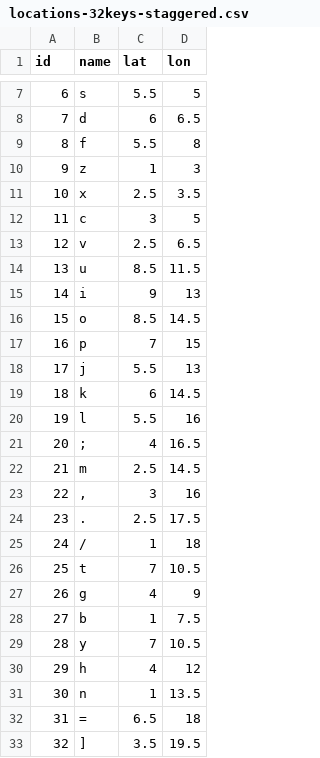
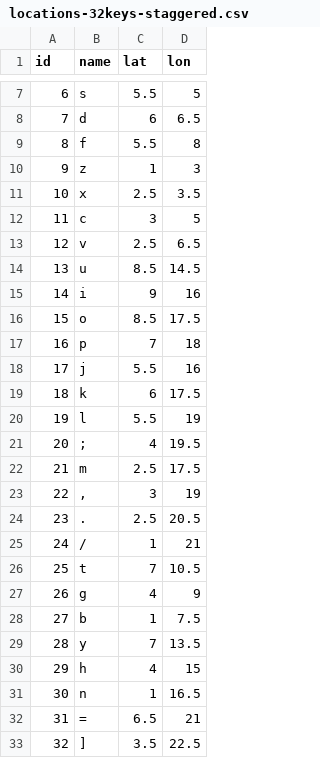
Before and after one commit to binarybottle/typing-data, a CSV file: locations-32keys-staggered.csv, drawn as a sheet; only a part is shown, gaps mark what is left out.

Commit message:
Update locations-32keys-staggered.csv

```diff
--- a/locations-32keys-staggered.csv
+++ b/locations-32keys-staggered.csv
@@ -13,14 +13,14 @@ id,name,lat,lon
 12,v,2.5,6.5
-13,u,8.5,11.5
-14,i,9,13
-15,o,8.5,14.5
-16,p,7,15
-17,j,5.5,13
-18,k,6,14.5
-19,l,5.5,16
-20,";",4,16.5
-21,m,2.5,14.5
-22,",",3,16
-23,".",2.5,17.5
-24,"/",1,18
+13,u,8.5,14.5
+14,i,9,16
+15,o,8.5,17.5
+16,p,7,18
+17,j,5.5,16
+18,k,6,17.5
+19,l,5.5,19
+20,";",4,19.5
+21,m,2.5,17.5
+22,",",3,19
+23,".",2.5,20.5
+24,"/",1,21
 25,t,7,10.5
@@ -28,6 +28,6 @@ id,name,lat,lon
 27,b,1,7.5
-28,y,7,10.5
-29,h,4,12
-30,n,1,13.5
-31,"=",6.5,18
-32,"]",3.5,19.5
+28,y,7,13.5
+29,h,4,15
+30,n,1,16.5
+31,"=",6.5,21
+32,"]",3.5,22.5
```
